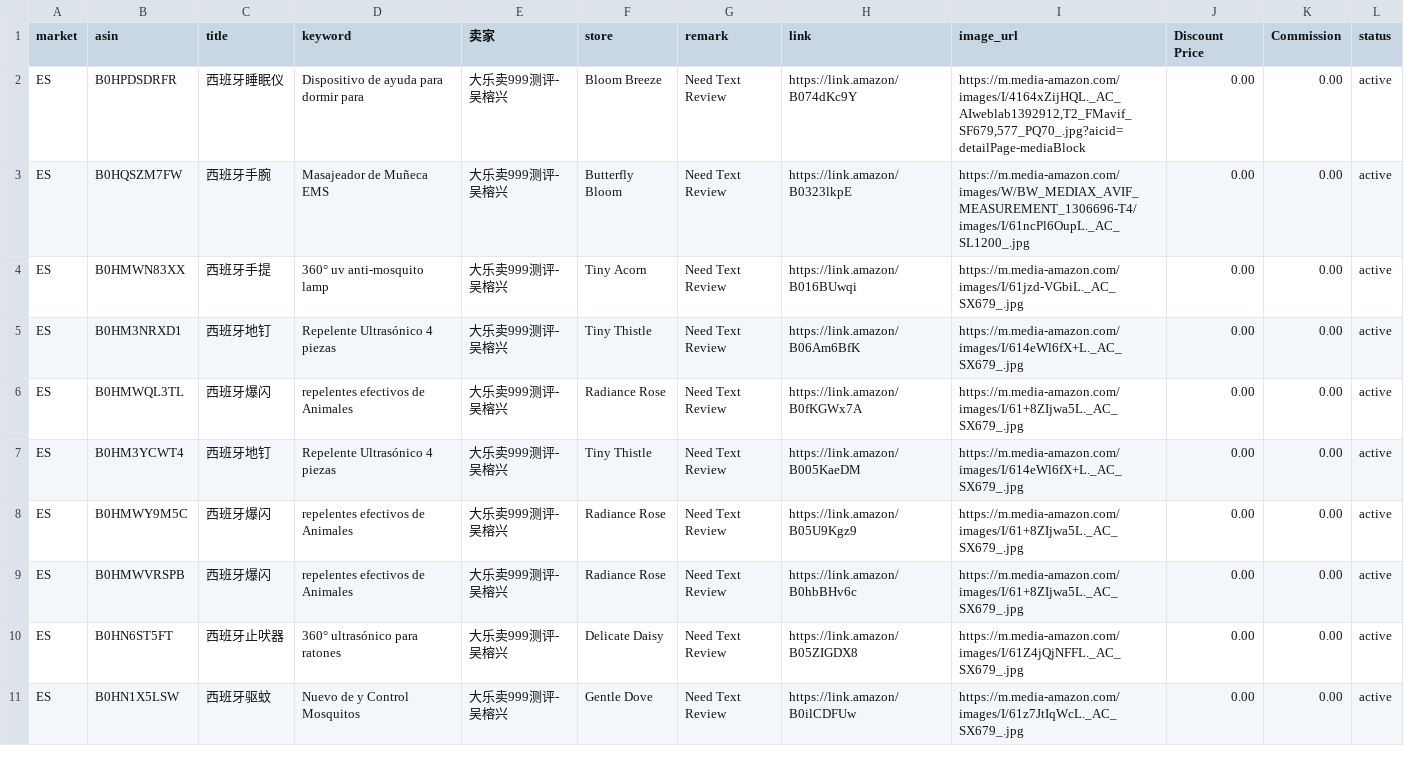
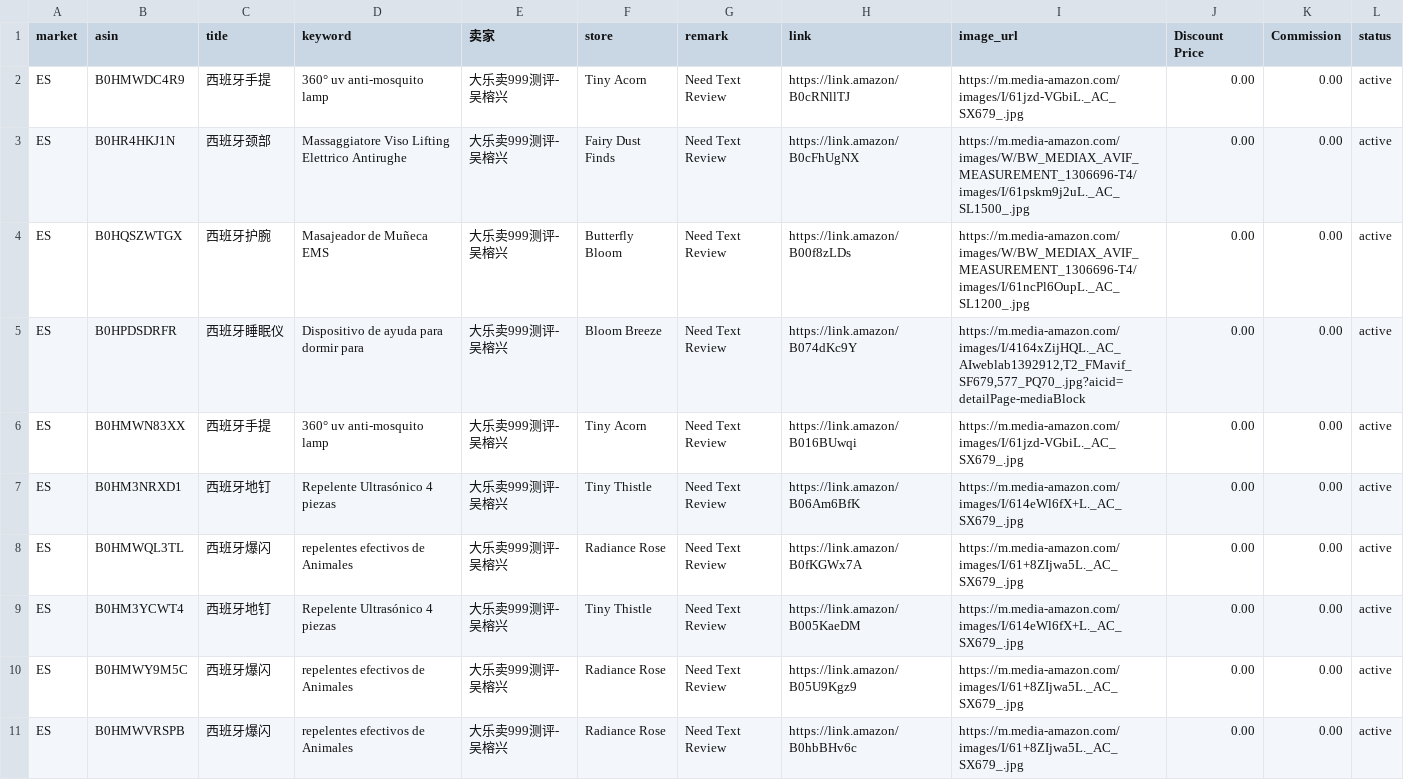
Before and after one commit to dalemy-1/us, a CSV file: es.csv, drawn as a sheet; only a part is shown; the shorter side is filled out with more unchanged rows; removed rows and columns are numbered as before the commit, all else as after; the diff names each change by its address in the sheet, - before the commit and + after, or states it on an @@ line.

```diff
--- a/es.csv
+++ b/es.csv
+row 2: ES | B0HMWDC4R9 | 西班牙手提 | 360° uv anti-mosquito lamp | 大乐卖999测评-吴榕兴 | Tiny Acorn | Need Text Review | https://link.amazon/B0cRNllTJ | https://m.media-amazon.com/images/I/61jzd-VGbiL._AC_SX679_.jpg | 0.00 | 0.00 | active
+row 3: ES | B0HR4HKJ1N | 西班牙颈部 | Massaggiatore Viso Lifting Elettrico Antirughe | 大乐卖999测评-吴榕兴 | Fairy Dust Finds | Need Text Review | https://link.amazon/B0cFhUgNX | https://m.media-amazon.com/images/W/BW_MEDIAX_AVIF_MEASUREMENT_1306696-T4/images/I/61pskm9j2uL._AC_SL1500_.jpg | 0.00 | 0.00 | active
+row 4: ES | B0HQSZWTGX | 西班牙护腕 | Masajeador de Muñeca EMS | 大乐卖999测评-吴榕兴 | Butterfly Bloom | Need Text Review | https://link.amazon/B00f8zLDs | https://m.media-amazon.com/images/W/BW_MEDIAX_AVIF_MEASUREMENT_1306696-T4/images/I/61ncPl6OupL._AC_SL1200_.jpg | 0.00 | 0.00 | active
-row 3: ES | B0HQSZM7FW | 西班牙手腕 | Masajeador de Muñeca EMS | 大乐卖999测评-吴榕兴 | Butterfly Bloom | Need Text Review | https://link.amazon/B0323lkpE | https://m.media-amazon.com/images/W/BW_MEDIAX_AVIF_MEASUREMENT_1306696-T4/images/I/61ncPl6OupL._AC_SL1200_.jpg | 0.00 | 0.00 | active
```
Also changed, not shown: de.csv, fr.csv, 3 other files.
